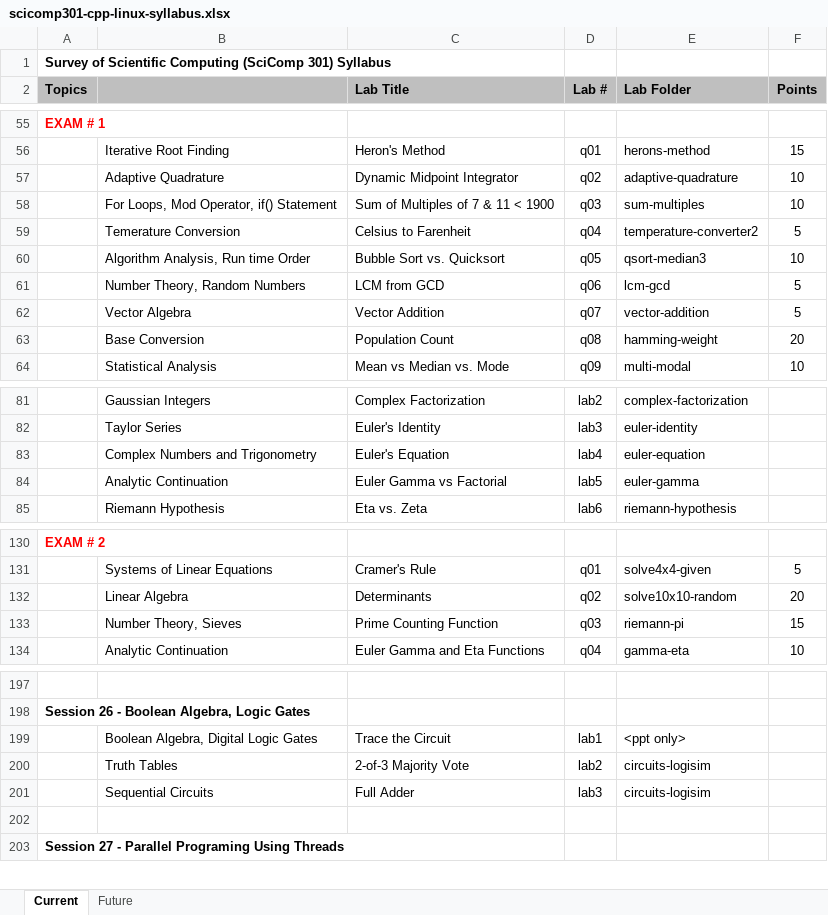
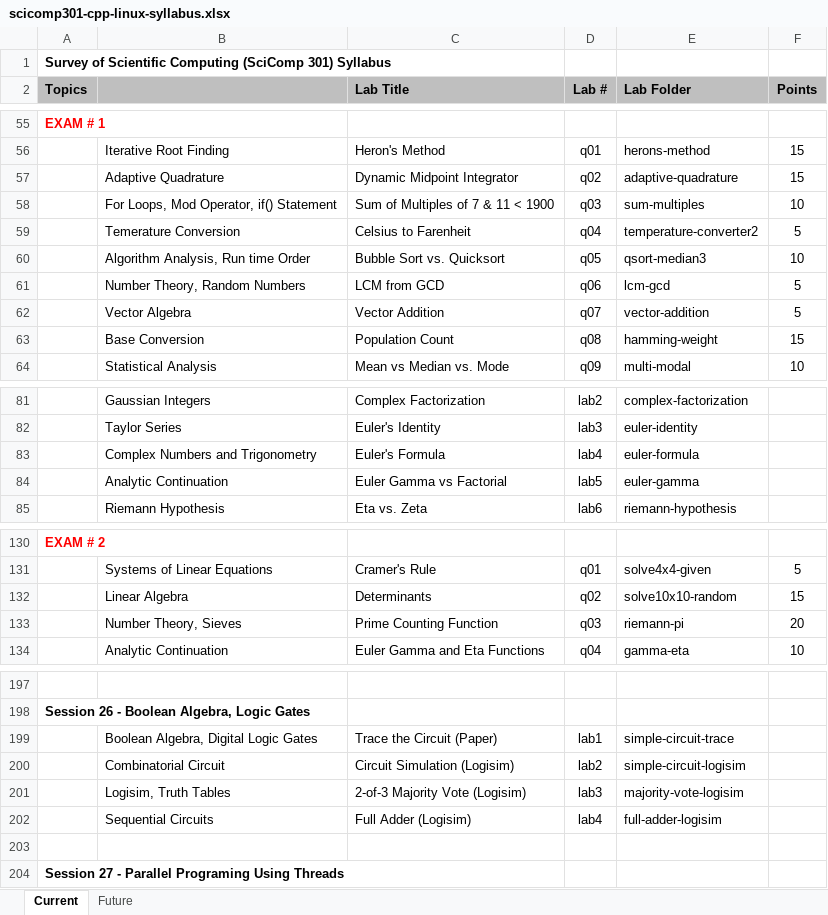
Before and after one commit to dbiersach/scicomp301-cpp-linux, an Excel workbook: scicomp301-cpp-linux-syllabus.xlsx, sheet Current, drawn as a sheet; only a part is shown, gaps mark what is left out; values as stored, in another font and other column widths than the file's, no borders; removed rows and columns are numbered as before the commit, all else as after; the diff names each change by its address in the sheet, - before the commit and + after, or states it on an @@ line.

```diff
--- a/scicomp301-cpp-linux-syllabus.xlsx (sheet Current)
+++ b/scicomp301-cpp-linux-syllabus.xlsx (sheet Current)
-F57 (Points): 10
+F57 (Points): 15
-F63 (Points): 20
+F63 (Points): 15
-C83 (Lab Title): Euler's Equation
+C83 (Lab Title): Euler's Formula
-E83 (Lab Folder): euler-equation
+E83 (Lab Folder): euler-formula
-F132 (Points): 20
+F132 (Points): 15
-F133 (Points): 15
+F133 (Points): 20
-C199 (Lab Title): Trace the Circuit
+C199 (Lab Title): Trace the Circuit (Paper)
-E199 (Lab Folder): <ppt only>
+E199 (Lab Folder): simple-circuit-trace
-row 200:  | Truth Tables | 2-of-3 Majority Vote | lab2 | circuits-logisim
-row 201:  | Sequential Circuits | Full Adder | lab3 | circuits-logisim
+row 200:  | Combinatorial Circuit | Circuit Simulation (Logisim) | lab2 | simple-circuit-logisim
+row 201:  | Logisim, Truth Tables | 2-of-3 Majority Vote (Logisim) | lab3 | majority-vote-logisim
+row 202:  | Sequential Circuits | Full Adder (Logisim) | lab4 | full-adder-logisim
```
Also changed, not shown: sheet Future, 1 other file.
